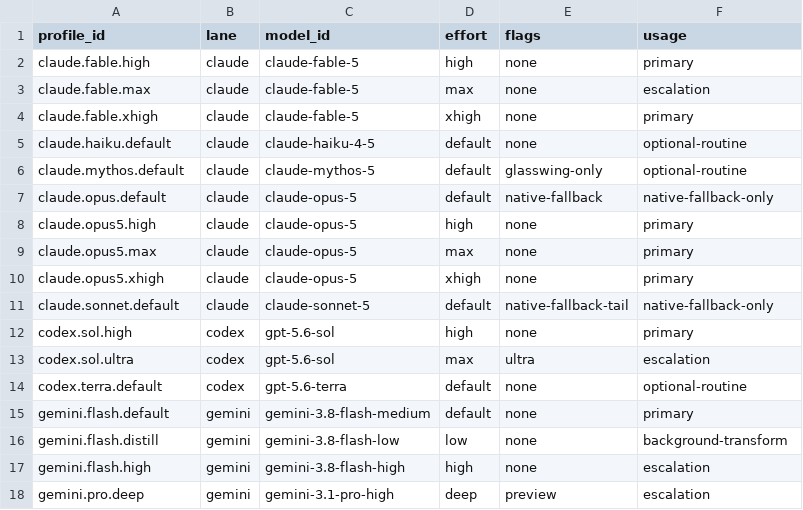
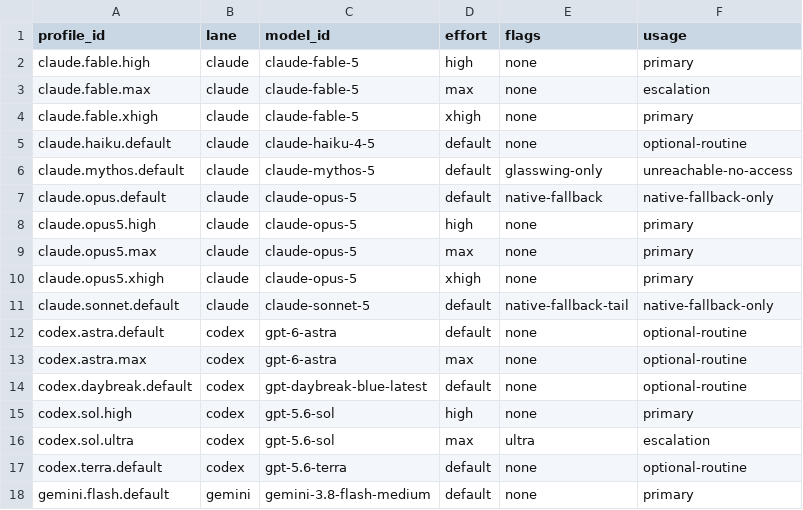
Before and after one commit to mtarcure/claude-vibe-squad, a TSV file: shared/registries/profiles.tsv, drawn as a sheet; only a part is shown; the shorter side is filled out with more unchanged rows.

Commit message:
Route security specialists to the cyber-specialty model
Adds two models to the codex profile registry, both verified by live probe:
gpt-6-astra and gpt-daybreak-blue-latest.

Five security specialists now lead with gpt-daybreak-blue-latest, keep a Claude
route, and fall back to gpt-5.6-sol. Astra is recorded as available and
deliberately unbound: independent measurement puts it at parity with sol on
general intelligence and slightly ahead on coding agents at 2.5x the rate, and
Codex runs both models at the same context window.

claude-mythos-5 is marked unreachable rather than removed, since it is not
provisioned on this account and nothing was bound to it.

```diff
--- a/shared/registries/profiles.tsv
+++ b/shared/registries/profiles.tsv
@@ -5,3 +5,3 @@ claude.fable.xhigh	claude	claude-fable-5	xhigh	none	primary
 claude.haiku.default	claude	claude-haiku-4-5	default	none	optional-routine
-claude.mythos.default	claude	claude-mythos-5	default	glasswing-only	optional-routine
+claude.mythos.default	claude	claude-mythos-5	default	glasswing-only	unreachable-no-access
 claude.opus.default	claude	claude-opus-5	default	native-fallback	native-fallback-only
@@ -11,2 +11,5 @@ claude.opus5.xhigh	claude	claude-opus-5	xhigh	none	primary
 claude.sonnet.default	claude	claude-sonnet-5	default	native-fallback-tail	native-fallback-only
+codex.astra.default	codex	gpt-6-astra	default	none	optional-routine
+codex.astra.max	codex	gpt-6-astra	max	none	optional-routine
+codex.daybreak.default	codex	gpt-daybreak-blue-latest	default	none	optional-routine
 codex.sol.high	codex	gpt-5.6-sol	high	none	primary
```
Also changed, not shown: shared/specialist-runtime-map.tsv, 1 other file.
